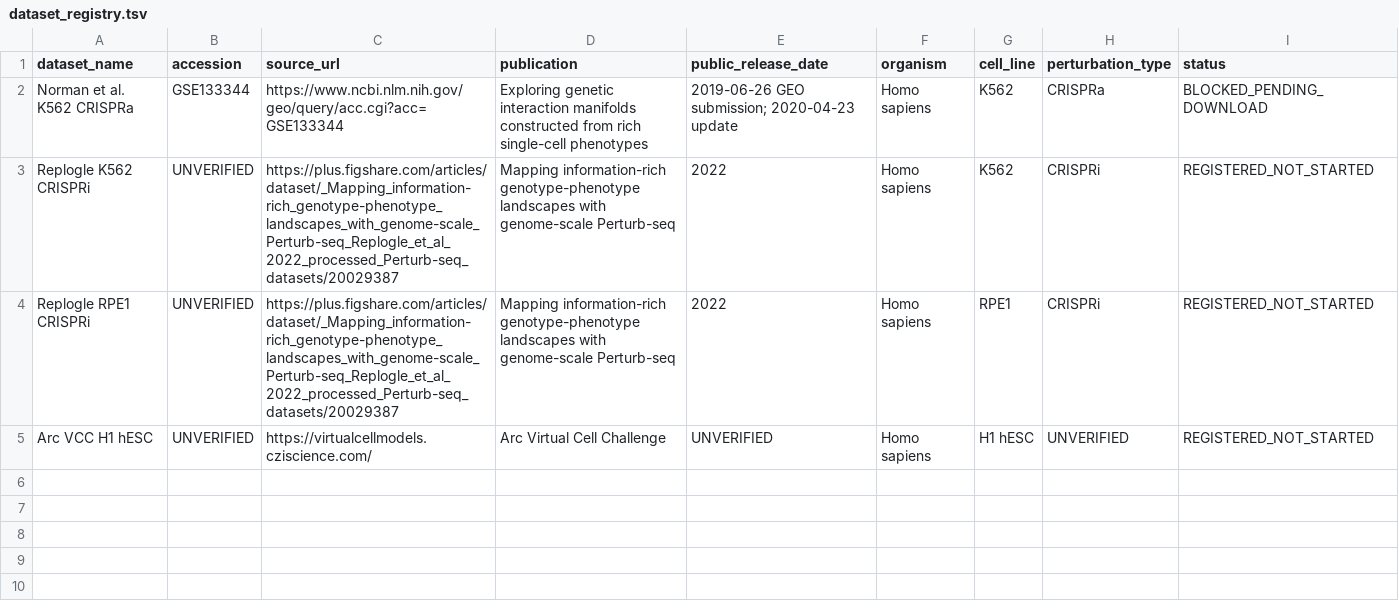
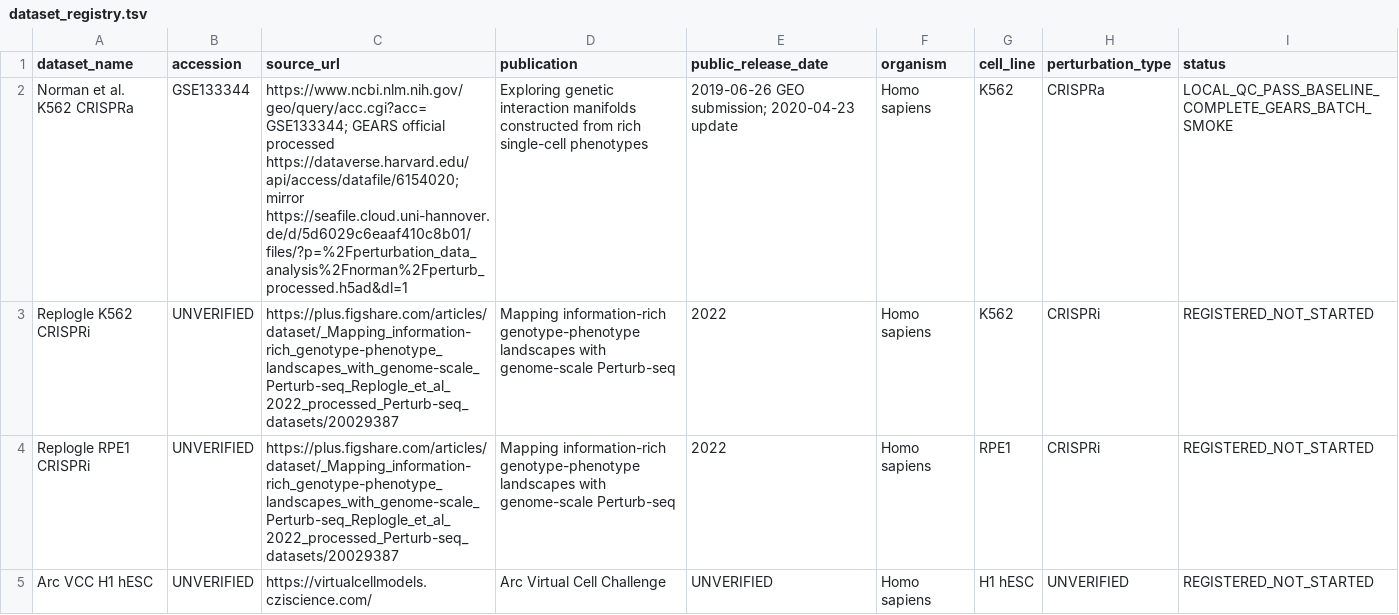
Before and after one commit to seefreewind/VirtualPerturb-Audit, a TSV file: data/metadata/dataset_registry.tsv, drawn as a sheet.

```diff
--- a/data/metadata/dataset_registry.tsv
+++ b/data/metadata/dataset_registry.tsv
@@ -1,3 +1,3 @@
 dataset_name	accession	source_url	publication	public_release_date	organism	cell_line	perturbation_type	status
-Norman et al. K562 CRISPRa	GSE133344	https://www.ncbi.nlm.nih.gov/geo/query/acc.cgi?acc=GSE133344	Exploring genetic interaction manifolds constructed from rich single-cell phenotypes	2019-06-26 GEO submission; 2020-04-23 update	Homo sapiens	K562	CRISPRa	BLOCKED_PENDING_DOWNLOAD
+Norman et al. K562 CRISPRa	GSE133344	https://www.ncbi.nlm.nih.gov/geo/query/acc.cgi?acc=GSE133344; GEARS official processed https://dataverse.harvard.edu/api/access/datafile/6154020; mirror https://seafile.cloud.uni-hannover.de/d/5d6029c6eaaf410c8b01/files/?p=%2Fperturbation_data_analysis%2Fnorman%2Fperturb_processed.h5ad&dl=1	Exploring genetic interaction manifolds constructed from rich single-cell phenotypes	2019-06-26 GEO submission; 2020-04-23 update	Homo sapiens	K562	CRISPRa	LOCAL_QC_PASS_BASELINE_COMPLETE_GEARS_BATCH_SMOKE
 Replogle K562 CRISPRi	UNVERIFIED	https://plus.figshare.com/articles/dataset/_Mapping_information-rich_genotype-phenotype_landscapes_with_genome-scale_Perturb-seq_Replogle_et_al_2022_processed_Perturb-seq_datasets/20029387	Mapping information-rich genotype-phenotype landscapes with genome-scale Perturb-seq	2022	Homo sapiens	K562	CRISPRi	REGISTERED_NOT_STARTED
```
Also changed, not shown: results/pilot/pilot_summary.csv, 43 other files.
